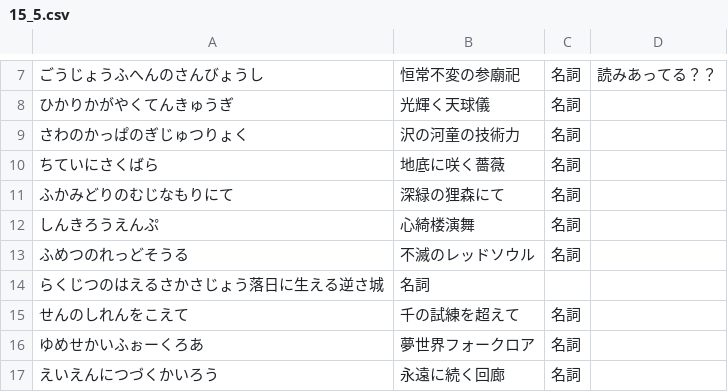
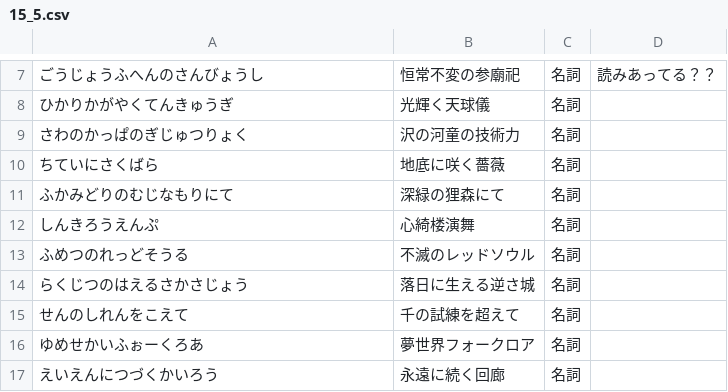
Before and after one commit to canoypa/ime, a CSV file: src/touhou/music/game/15_5.csv, drawn as a sheet; only a part is shown, gaps mark what is left out; removed rows and columns are numbered as before the commit, all else as after; the diff names each change by its address in the sheet, - before the commit and + after, or states it on an @@ line.

```diff
--- a/src/touhou/music/game/15_5.csv
+++ b/src/touhou/music/game/15_5.csv
-row 14: らくじつのはえるさかさじょう落日に生える逆さ城 | 名詞
+row 14: らくじつのはえるさかさじょう | 落日に生える逆さ城 | 名詞
```
Also changed, not shown: src/touhou/music/game/15.csv.
